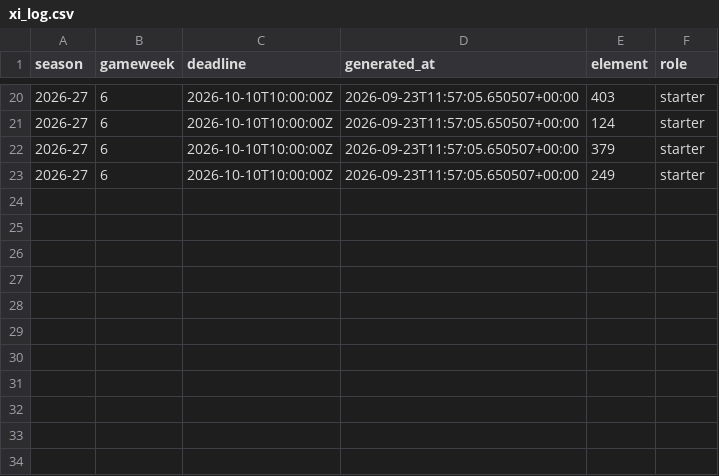
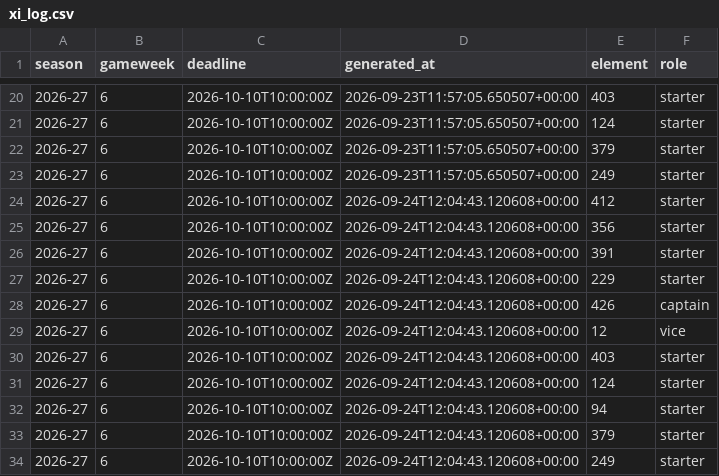
Before and after one commit to abdelmalek-maskri/fplens, a CSV file: data/xi_log.csv, drawn as a sheet; only a part is shown, gaps mark what is left out.

```diff
--- a/data/xi_log.csv
+++ b/data/xi_log.csv
@@ -23 +23,12 @@ season,gameweek,deadline,generated_at,element,role
 2026-27,6,2026-10-10T10:00:00Z,2026-09-23T11:57:05.650507+00:00,249,starter
+2026-27,6,2026-10-10T10:00:00Z,2026-09-24T12:04:43.120608+00:00,412,starter
+2026-27,6,2026-10-10T10:00:00Z,2026-09-24T12:04:43.120608+00:00,356,starter
+2026-27,6,2026-10-10T10:00:00Z,2026-09-24T12:04:43.120608+00:00,391,starter
+2026-27,6,2026-10-10T10:00:00Z,2026-09-24T12:04:43.120608+00:00,229,starter
+2026-27,6,2026-10-10T10:00:00Z,2026-09-24T12:04:43.120608+00:00,426,captain
+2026-27,6,2026-10-10T10:00:00Z,2026-09-24T12:04:43.120608+00:00,12,vice
+2026-27,6,2026-10-10T10:00:00Z,2026-09-24T12:04:43.120608+00:00,403,starter
+2026-27,6,2026-10-10T10:00:00Z,2026-09-24T12:04:43.120608+00:00,124,starter
+2026-27,6,2026-10-10T10:00:00Z,2026-09-24T12:04:43.120608+00:00,94,starter
+2026-27,6,2026-10-10T10:00:00Z,2026-09-24T12:04:43.120608+00:00,379,starter
+2026-27,6,2026-10-10T10:00:00Z,2026-09-24T12:04:43.120608+00:00,249,starter
```
Also changed, not shown: 14 other files.
